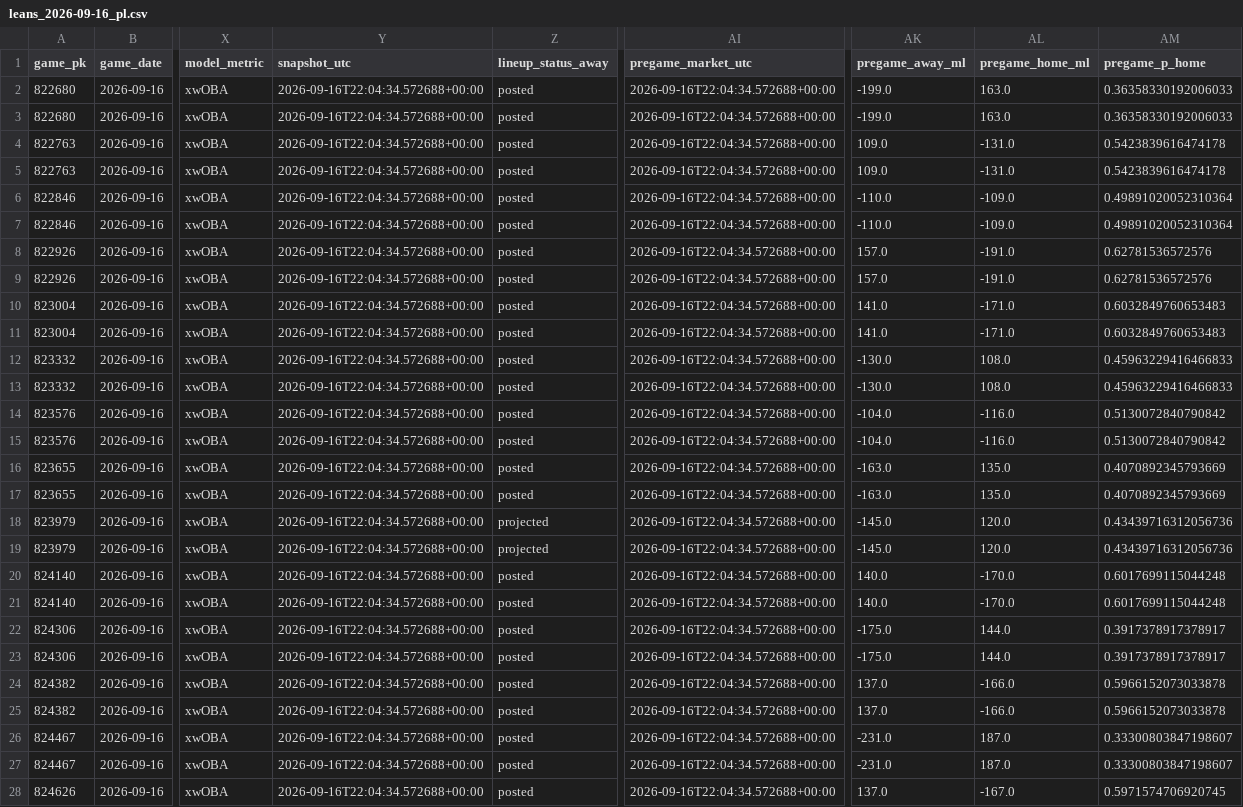
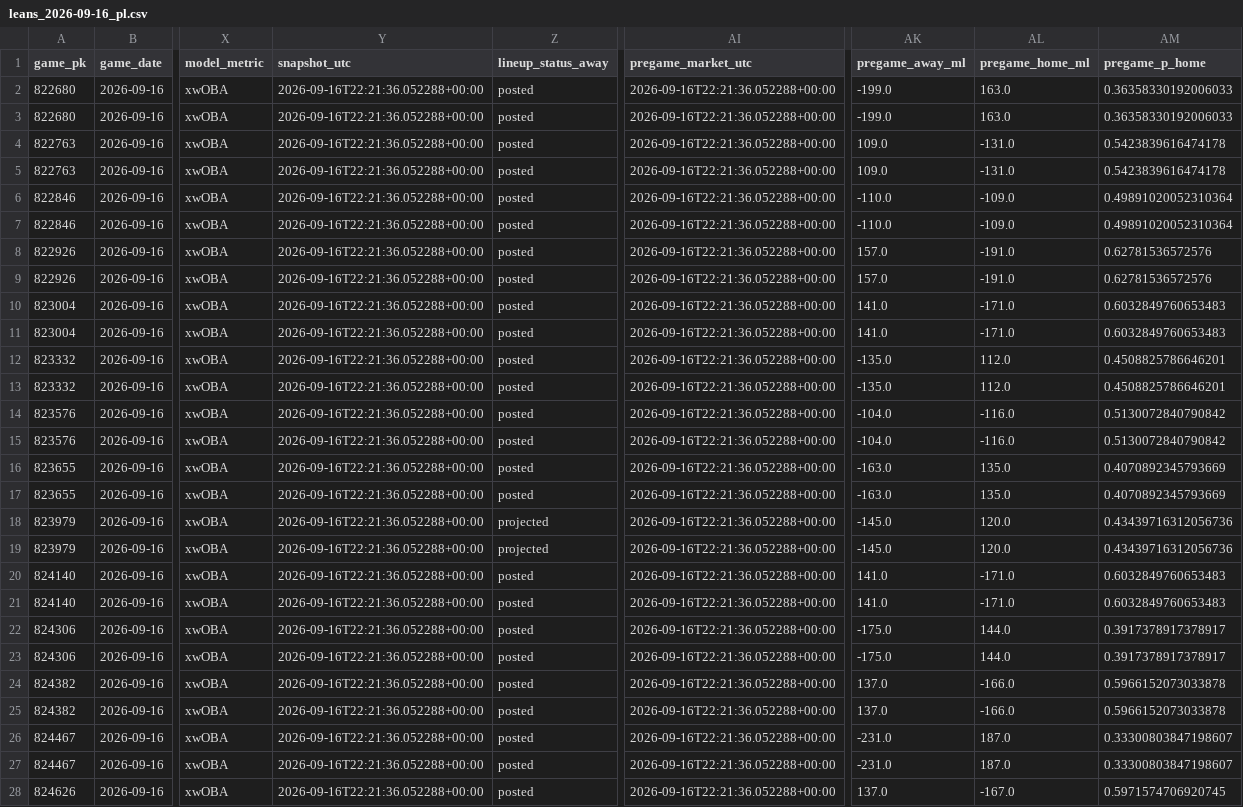
Before and after one commit to Dave356w/Dave356w, a CSV file: data/leans_2026-09-16_pl.csv, drawn as a sheet; only a part is shown, gaps mark what is left out; the diff covers the shown part only; the diff names each change by its address in the sheet, - before the commit and + after, or states it on an @@ line.

```diff
--- a/data/leans_2026-09-16_pl.csv
+++ b/data/leans_2026-09-16_pl.csv
-Y2:Y28 (snapshot_utc): 2026-09-16T22:04:34.572688+00:00
+Y2:Y28 (snapshot_utc): 2026-09-16T22:21:36.052288+00:00
-AI2:AI28 (pregame_market_utc): 2026-09-16T22:04:34.572688+00:00
+AI2:AI28 (pregame_market_utc): 2026-09-16T22:21:36.052288+00:00
-AK12:AK13 (pregame_away_ml): -130.0
+AK12:AK13 (pregame_away_ml): -135.0
-AL12:AL13 (pregame_home_ml): 108.0
+AL12:AL13 (pregame_home_ml): 112.0
-AM12:AM13 (pregame_p_home): 0.45963229416466833
+AM12:AM13 (pregame_p_home): 0.4508825786646201
-AK20:AK21 (pregame_away_ml): 140.0
+AK20:AK21 (pregame_away_ml): 141.0
-AL20:AL21 (pregame_home_ml): -170.0
+AL20:AL21 (pregame_home_ml): -171.0
-AM20:AM21 (pregame_p_home): 0.6017699115044248
+AM20:AM21 (pregame_p_home): 0.6032849760653483
```
Also changed, not shown: 6 edited cells elsewhere in this file, data/hitters_2026-09-16_xw.csv, data/leans_2026-09-16_xw.csv, 2 other files.
